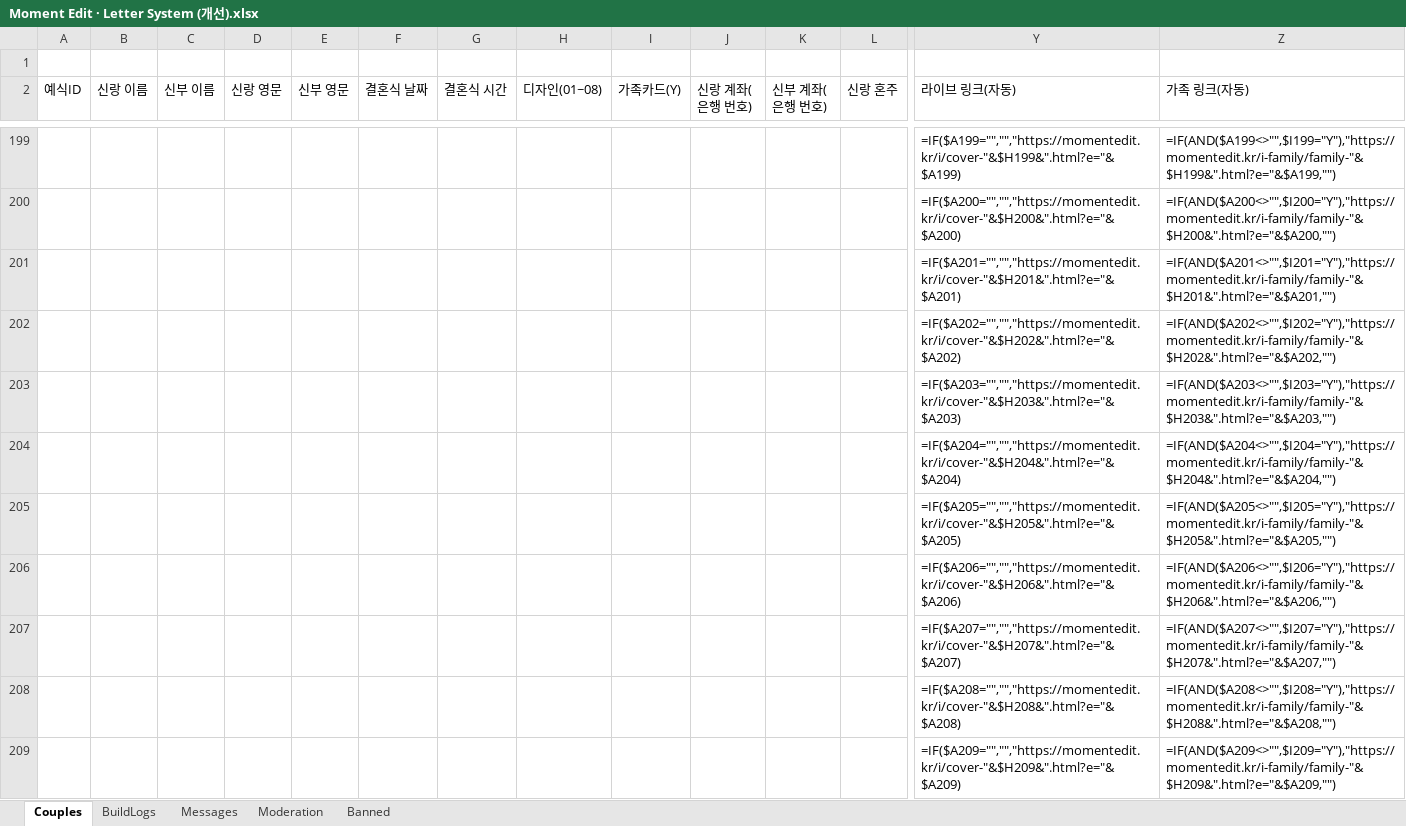
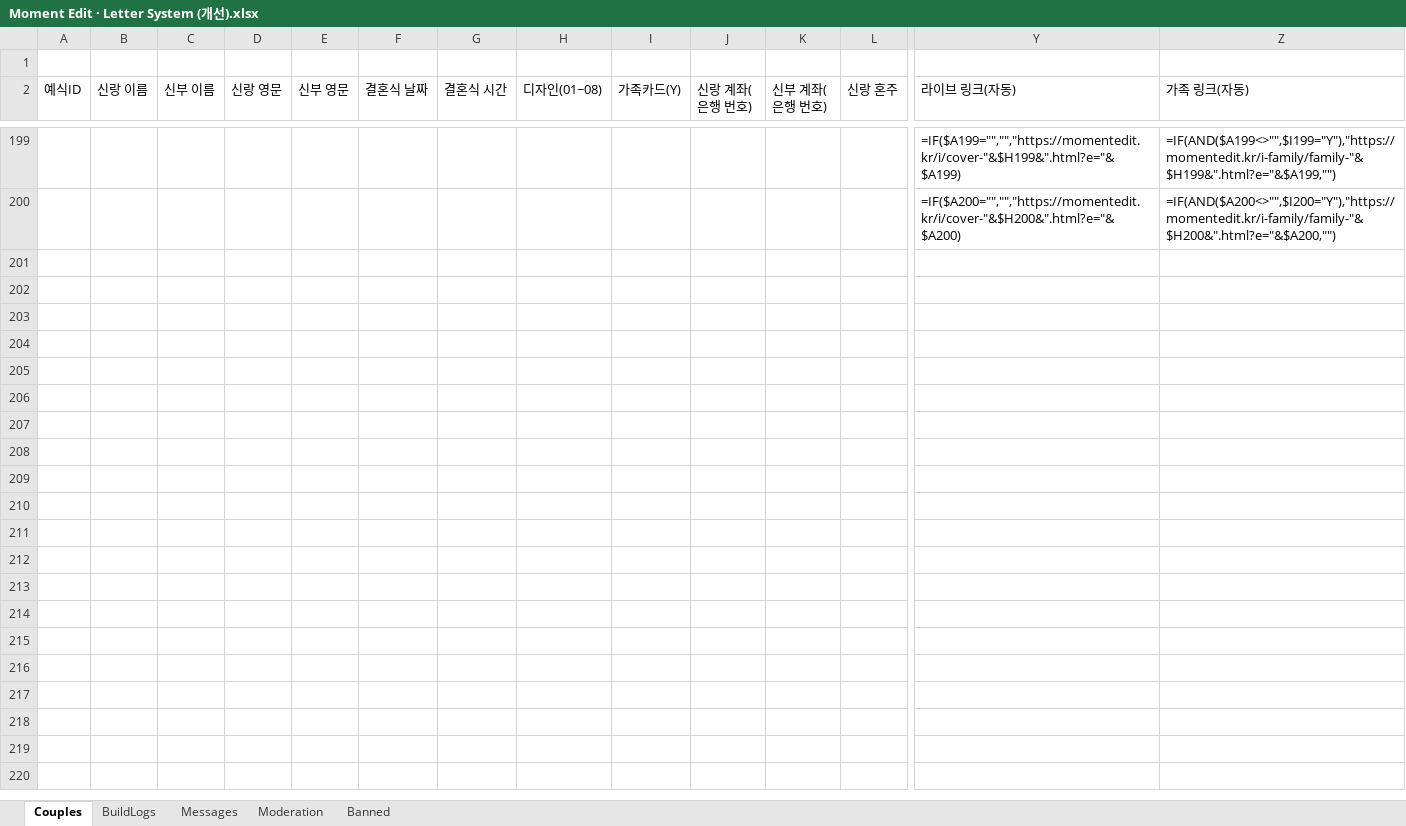
Before and after one commit to gtrddrt7706-cpu/momentedit-site, an Excel workbook: 청첩장/Moment Edit · Letter System (개선).xlsx, sheet Couples, drawn as a sheet; only a part is shown, gaps mark what is left out; values as stored, in another font and other column widths than the file's, no borders; formulas without a stored value are shown as written; charts and pictures not drawn; removed rows and columns are numbered as before the commit, all else as after; rows hold the shown columns only; the diff covers the shown part only; the diff names each change by its address in the sheet, - before the commit and + after, or states it on an @@ line.

```diff
--- a/청첩장/Moment Edit · Letter System (개선).xlsx (sheet Couples)
+++ b/청첩장/Moment Edit · Letter System (개선).xlsx (sheet Couples)
-row 201:  |  |  |  |  |  |  |  |  |  |  |  | =IF($A201="","","https://momentedit.kr/i/cover-"&$H201&".html?e="&$A201) | =IF(AND($A201<>"",$I201="Y"),"https://momentedit.kr/i-family/family-"&$H201&".html?e="&$A201,"")
-row 202:  |  |  |  |  |  |  |  |  |  |  |  | =IF($A202="","","https://momentedit.kr/i/cover-"&$H202&".html?e="&$A202) | =IF(AND($A202<>"",$I202="Y"),"https://momentedit.kr/i-family/family-"&$H202&".html?e="&$A202,"")
-row 203:  |  |  |  |  |  |  |  |  |  |  |  | =IF($A203="","","https://momentedit.kr/i/cover-"&$H203&".html?e="&$A203) | =IF(AND($A203<>"",$I203="Y"),"https://momentedit.kr/i-family/family-"&$H203&".html?e="&$A203,"")
-row 204:  |  |  |  |  |  |  |  |  |  |  |  | =IF($A204="","","https://momentedit.kr/i/cover-"&$H204&".html?e="&$A204) | =IF(AND($A204<>"",$I204="Y"),"https://momentedit.kr/i-family/family-"&$H204&".html?e="&$A204,"")
-row 205:  |  |  |  |  |  |  |  |  |  |  |  | =IF($A205="","","https://momentedit.kr/i/cover-"&$H205&".html?e="&$A205) | =IF(AND($A205<>"",$I205="Y"),"https://momentedit.kr/i-family/family-"&$H205&".html?e="&$A205,"")
-row 206:  |  |  |  |  |  |  |  |  |  |  |  | =IF($A206="","","https://momentedit.kr/i/cover-"&$H206&".html?e="&$A206) | =IF(AND($A206<>"",$I206="Y"),"https://momentedit.kr/i-family/family-"&$H206&".html?e="&$A206,"")
-row 207:  |  |  |  |  |  |  |  |  |  |  |  | =IF($A207="","","https://momentedit.kr/i/cover-"&$H207&".html?e="&$A207) | =IF(AND($A207<>"",$I207="Y"),"https://momentedit.kr/i-family/family-"&$H207&".html?e="&$A207,"")
-row 208:  |  |  |  |  |  |  |  |  |  |  |  | =IF($A208="","","https://momentedit.kr/i/cover-"&$H208&".html?e="&$A208) | =IF(AND($A208<>"",$I208="Y"),"https://momentedit.kr/i-family/family-"&$H208&".html?e="&$A208,"")
-row 209:  |  |  |  |  |  |  |  |  |  |  |  | =IF($A209="","","https://momentedit.kr/i/cover-"&$H209&".html?e="&$A209) | =IF(AND($A209<>"",$I209="Y"),"https://momentedit.kr/i-family/family-"&$H209&".html?e="&$A209,"")
```
Also changed, not shown: 3 added rows and 294 removed rows elsewhere in this sheet, charts or pictures.
